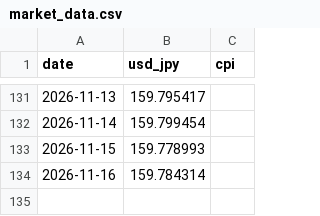
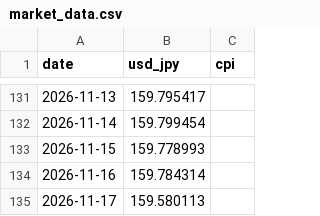
Before and after one commit to akiikeizumi-jpg/it-price-monitor_test, a CSV file: data/market_data.csv, drawn as a sheet; only a part is shown, gaps mark what is left out; the diff names each change by its address in the sheet, - before the commit and + after, or states it on an @@ line.

```diff
--- a/data/market_data.csv
+++ b/data/market_data.csv
+row 135: 2026-11-17 | 159.580113
```
